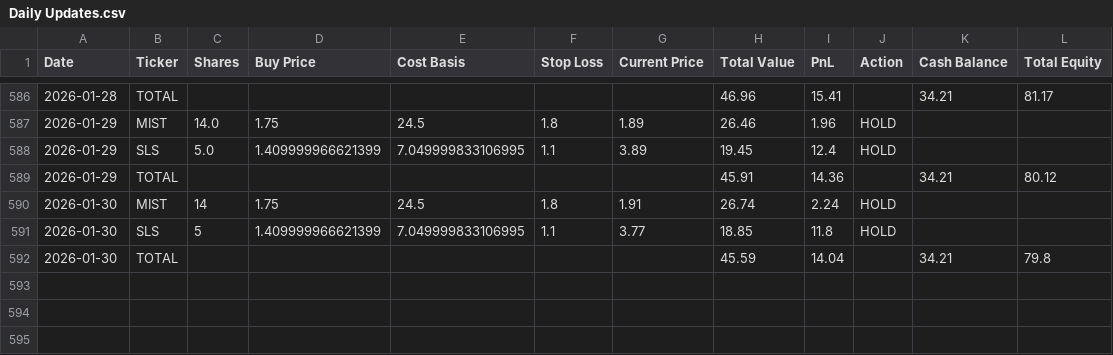
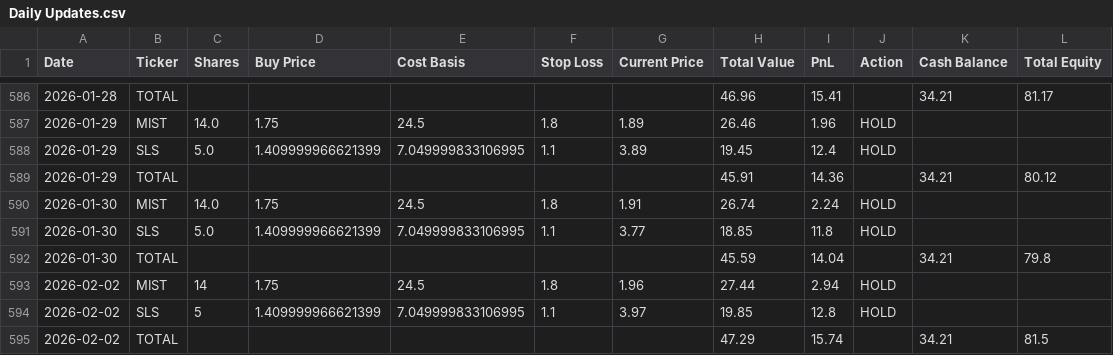
Before and after one commit to sensware/ChatGPT-Micro-Cap, a CSV file: Scripts and CSV Files/Daily Updates.csv, drawn as a sheet; only a part is shown, gaps mark what is left out.

```diff
--- a/Scripts and CSV Files/Daily Updates.csv
+++ b/Scripts and CSV Files/Daily Updates.csv
@@ -589,4 +589,7 @@ Date,Ticker,Shares,Buy Price,Cost Basis,Stop Loss,Current Price,Total Value,PnL,
 2026-01-29,TOTAL,,,,,,45.91,14.36,,34.21,80.12
-2026-01-30,MIST,14,1.75,24.5,1.8,1.91,26.74,2.24,HOLD,,
-2026-01-30,SLS,5,1.409999966621399,7.049999833106995,1.1,3.77,18.85,11.8,HOLD,,
+2026-01-30,MIST,14.0,1.75,24.5,1.8,1.91,26.74,2.24,HOLD,,
+2026-01-30,SLS,5.0,1.409999966621399,7.049999833106995,1.1,3.77,18.85,11.8,HOLD,,
 2026-01-30,TOTAL,,,,,,45.59,14.04,,34.21,79.8
+2026-02-02,MIST,14,1.75,24.5,1.8,1.96,27.44,2.94,HOLD,,
+2026-02-02,SLS,5,1.409999966621399,7.049999833106995,1.1,3.97,19.85,12.8,HOLD,,
+2026-02-02,TOTAL,,,,,,47.29,15.74,,34.21,81.5
```
Also changed, not shown: Frontend/Baseline CSVs/russell.csv, Frontend/Baseline CSVs/sp500.csv, 1 other file.
